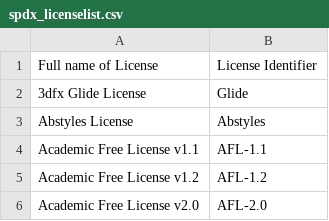
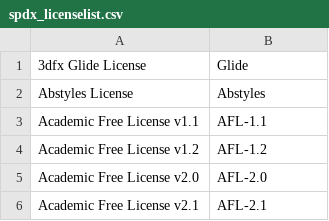
Before and after one commit to spdx/tools-python, a CSV file: spdx/spdx_licenselist.csv, drawn as a sheet; only a part is shown; the shorter side is filled out with more unchanged rows.

Commit message:
Use plain codecs to load the license list. Bump version #11
 * do not use CSV for a file that does not need it.
 * the first header line of the CVS was also removed

Signed-off-by: Philippe Ombredanne <pombredanne@nexb.com>

```diff
--- a/spdx/spdx_licenselist.csv
+++ b/spdx/spdx_licenselist.csv
@@ -1,2 +1 @@
-Full name of License,License Identifier
 3dfx Glide License,Glide
```
Also changed, not shown: 4 other files.
